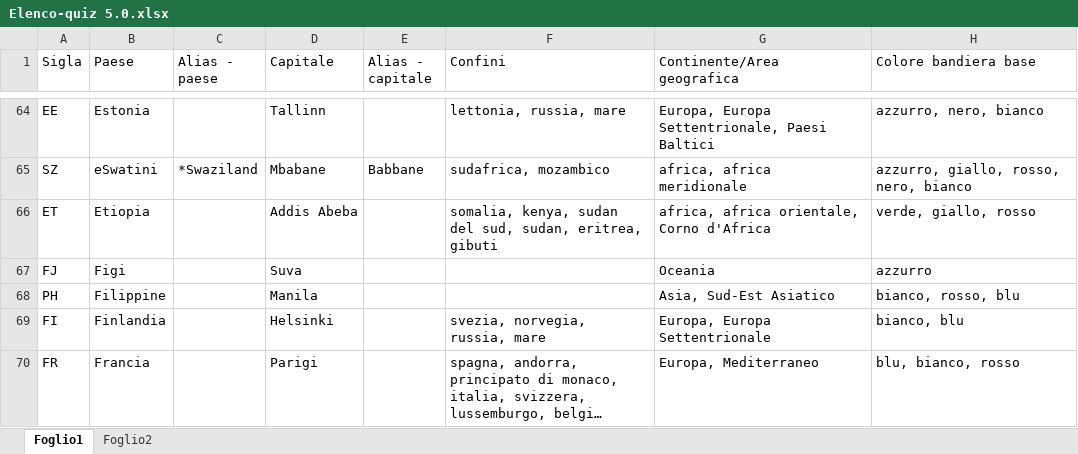
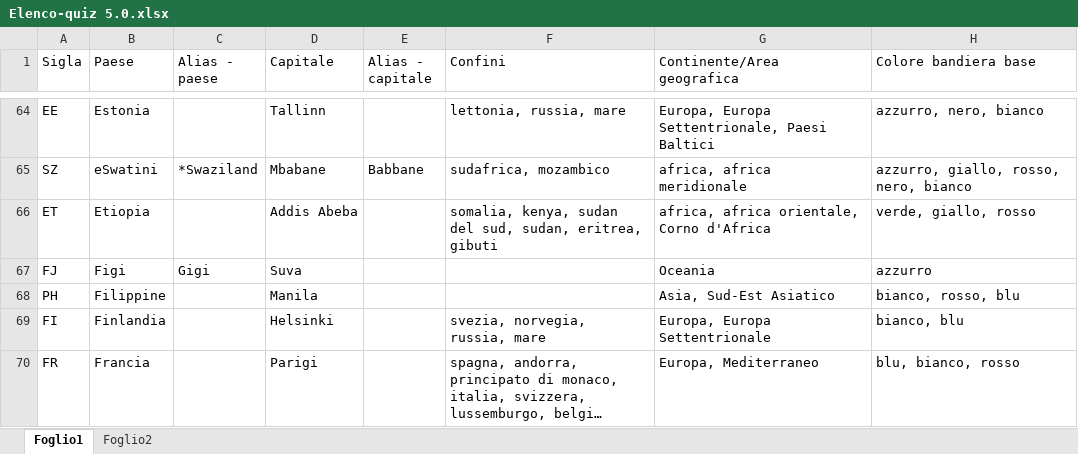
Before and after one commit to Kripsnark/QuizGeograficoDefinitivo, an Excel workbook: Elenco-quiz 5.0.xlsx, sheet Foglio1, drawn as a sheet; only a part is shown, gaps mark what is left out; long unchanged cells end in …; values as stored, in another font and other column widths than the file's, no borders; charts and pictures and table styles not drawn; the diff covers the shown part only; the diff names each change by its address in the sheet, - before the commit and + after, or states it on an @@ line.

```diff
--- a/Elenco-quiz 5.0.xlsx (sheet Foglio1)
+++ b/Elenco-quiz 5.0.xlsx (sheet Foglio1)
-C67 (Alias - paese): (empty)
+C67 (Alias - paese): Gigi
```
Also changed, not shown: 13 edited cells elsewhere in this sheet, 3 other files.
